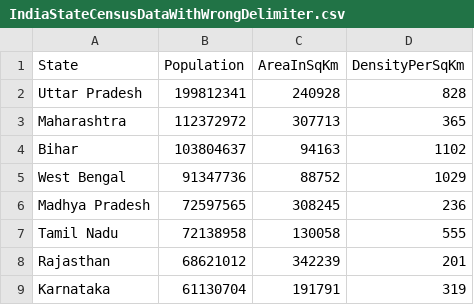
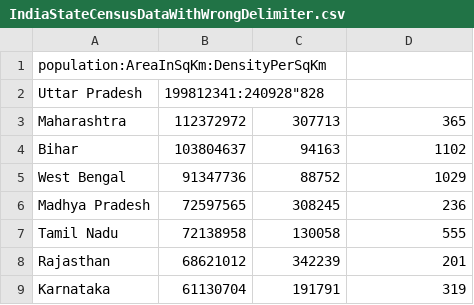
Before and after one commit to prash49/IndianStateCensusAnalyser, a CSV file: src/main/resources/IndiaStateCensusDataWithWrongDelimiter.csv, drawn as a sheet; only a part is shown.

Commit message:
Added: When Wrong CSV loaded Should return custom exception

```diff
--- a/src/main/resources/IndiaStateCensusDataWithWrongDelimiter.csv
+++ b/src/main/resources/IndiaStateCensusDataWithWrongDelimiter.csv
@@ -1,3 +1,3 @@
-State,Population,AreaInSqKm,DensityPerSqKm,
-Uttar Pradesh,199812341,240928,828
+population:AreaInSqKm:DensityPerSqKm,
+Uttar Pradesh,199812341:240928"828
 Maharashtra,112372972,307713,365
```
Also changed, not shown: 3 other files.
